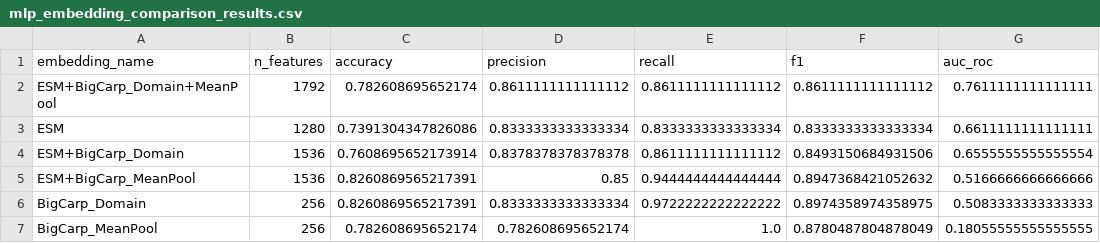
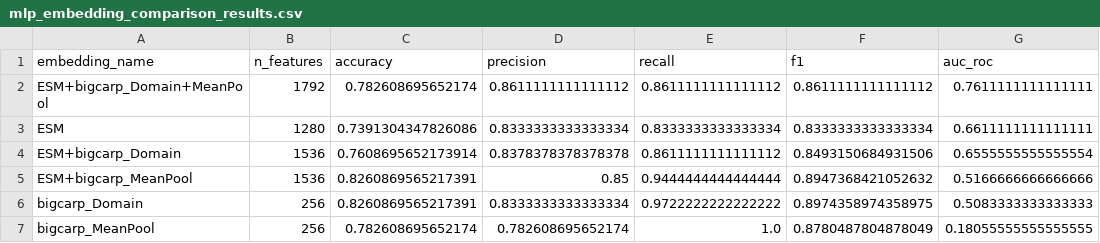
Before and after one commit to Nugkta/cgrep, a CSV file: results/halogen_prediction/mlp_embedding_comparison_results.csv, drawn as a sheet; only a part is shown; the diff names each change by its address in the sheet, - before the commit and + after, or states it on an @@ line.

Commit message:
rename bigcarp

```diff
--- a/results/halogen_prediction/mlp_embedding_comparison_results.csv
+++ b/results/halogen_prediction/mlp_embedding_comparison_results.csv
-A2 (embedding_name): ESM+BigCarp_Domain+MeanPool
+A2 (embedding_name): ESM+bigcarp_Domain+MeanPool
-A4 (embedding_name): ESM+BigCarp_Domain
+A4 (embedding_name): ESM+bigcarp_Domain
-A5 (embedding_name): ESM+BigCarp_MeanPool
+A5 (embedding_name): ESM+bigcarp_MeanPool
-A6 (embedding_name): BigCarp_Domain
+A6 (embedding_name): bigcarp_Domain
-A7 (embedding_name): BigCarp_MeanPool
+A7 (embedding_name): bigcarp_MeanPool
```
Also changed, not shown: 11 other files.
